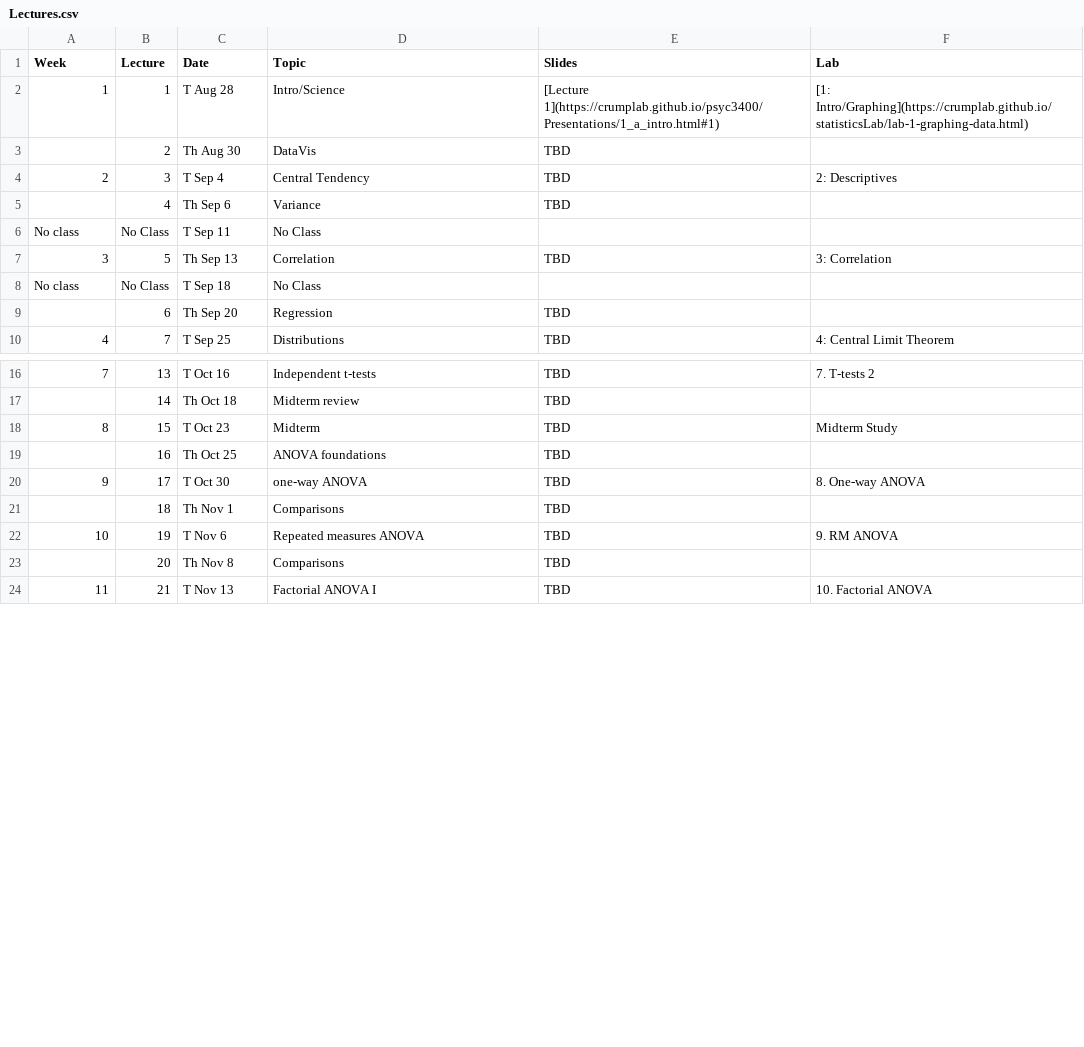
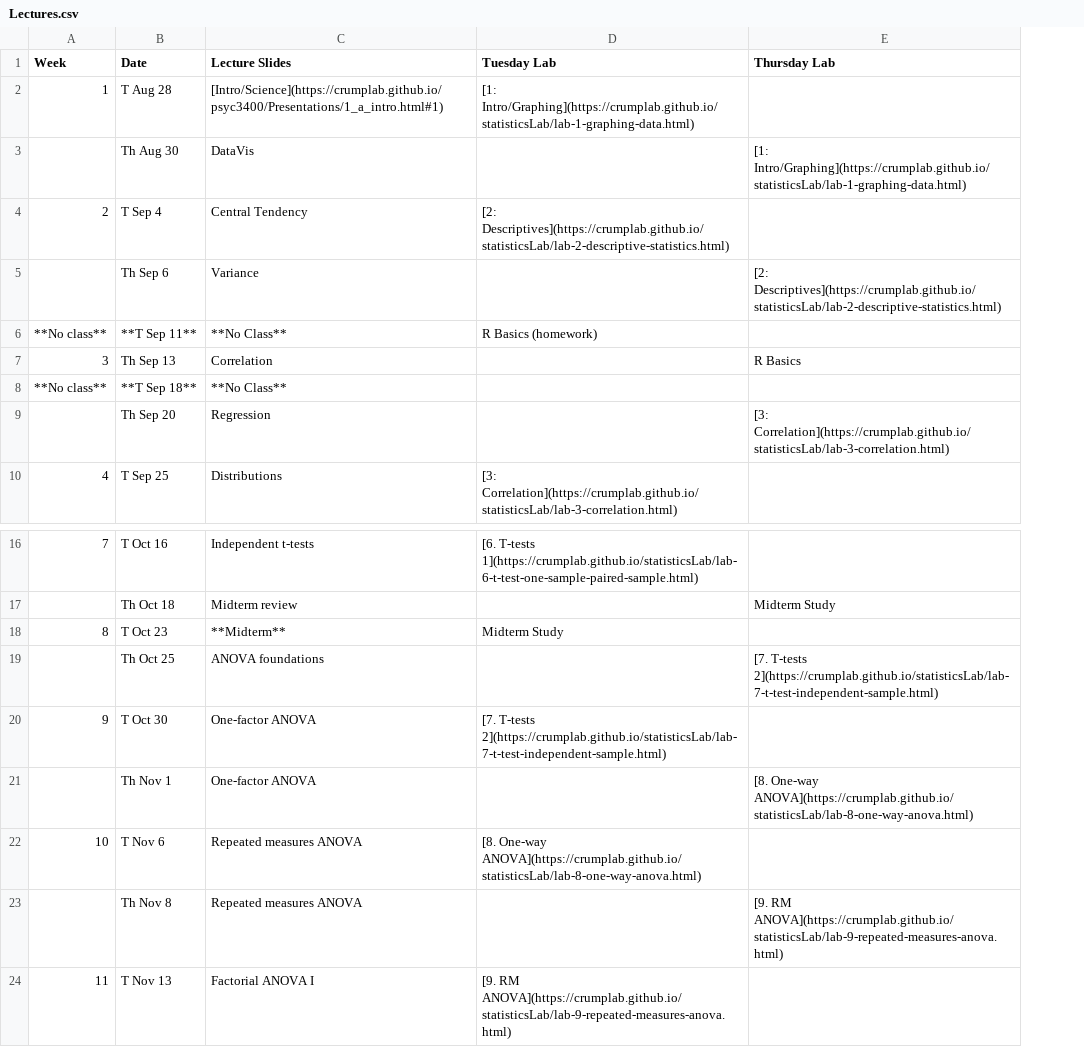
Before and after one commit to CrumpLab/psyc3400, a CSV file: Lectures.csv, drawn as a sheet; only a part is shown, gaps mark what is left out; removed rows and columns are numbered as before the commit, all else as after; the diff names each change by its address in the sheet, - before the commit and + after, or states it on an @@ line.

```diff
--- a/Lectures.csv
+++ b/Lectures.csv
-column B (Lecture), rows 2-5: 1 | 2 | 3 | 4; row 7: 5; rows 9-10: 6 | 7; rows 16-24: 13 | 14 | 15 | 16 | 17 | 18 | 19 | 20 | 21
-column E (Slides), rows 2-5: [Lecture 1](https://crumplab.github.io/psyc3400/Presentations/1_a_intro.html#1) | TBD | TBD | TBD; row 7: TBD; rows 9-10: TBD | TBD; rows 16-24: all TBD
-column F (Lab), rows 2-4: [1: Intro/Graphing](https://crumplab.github.io/statisticsLab/lab-1-graphing-data.html) |  | 2: Descriptives; row 7: 3: Correlation; row 10: 4: Central Limit Theorem; rows 16-24: 7. T-tests 2 |  | Midterm Study |  | 8. One-way ANOVA |  | 9. RM ANOVA |  | 10. Factorial ANOVA
+column D (Tuesday Lab), rows 2-4: [1: Intro/Graphing](https://crumplab.github.io/statisticsLab/lab-1-graphing-data.html) |  | [2: Descriptives](https://crumplab.github.io/statisticsLab/lab-2-descriptive-statistics.html); row 10: [3: Correlation](https://crumplab.github.io/statisticsLab/lab-3-correlation.html); rows 16-24: [6. T-tests 1](https://crumplab.github.io/statisticsLab/lab-6-t-test-one-sample-paired-sample.html) |  | Midterm Study |  | [7. T-tests 2](https://crumplab.github.io/statisticsLab/lab-7-t-test-independent-sample.html) |  | [8. One-way ANOVA](https://crumplab.github.io/statisticsLab/lab-8-one-way-anova.html) |  | [9. RM ANOVA](https://crumplab.github.io/statisticsLab/lab-9-repeated-measures-anova.html)
+column E (Thursday Lab), rows 3-5: [1: Intro/Graphing](https://crumplab.github.io/statisticsLab/lab-1-graphing-data.html) |  | [2: Descriptives](https://crumplab.github.io/statisticsLab/lab-2-descriptive-statistics.html); row 7: R Basics; row 9: [3: Correlation](https://crumplab.github.io/statisticsLab/lab-3-correlation.html); rows 17-23: Midterm Study |  | [7. T-tests 2](https://crumplab.github.io/statisticsLab/lab-7-t-test-independent-sample.html) |  | [8. One-way ANOVA](https://crumplab.github.io/statisticsLab/lab-8-one-way-anova.html) |  | [9. RM ANOVA](https://crumplab.github.io/statisticsLab/lab-9-repeated-measures-anova.html)
-C1: Topic
+C1: Lecture Slides
-C2 (Lecture Slides): Intro/Science
+C2 (Lecture Slides): [Intro/Science](https://crumplab.github.io/psyc3400/Presentations/1_a_intro.html#1)
-row 6: No class | No Class | T Sep 11 | No Class
+row 6: **No class** | **T Sep 11** | **No Class** | R Basics (homework)
-row 8: No class | No Class | T Sep 18 | No Class
+row 8: **No class** | **T Sep 18** | **No Class**
-C18 (Lecture Slides): Midterm
+C18 (Lecture Slides): **Midterm**
-C20 (Lecture Slides): one-way ANOVA
+C20 (Lecture Slides): One-factor ANOVA
-C21 (Lecture Slides): Comparisons
+C21 (Lecture Slides): One-factor ANOVA
-C23 (Lecture Slides): Comparisons
+C23 (Lecture Slides): Repeated measures ANOVA
```
Also changed, not shown: Instructors.csv, docs/Instructors.csv, 10 other files.
